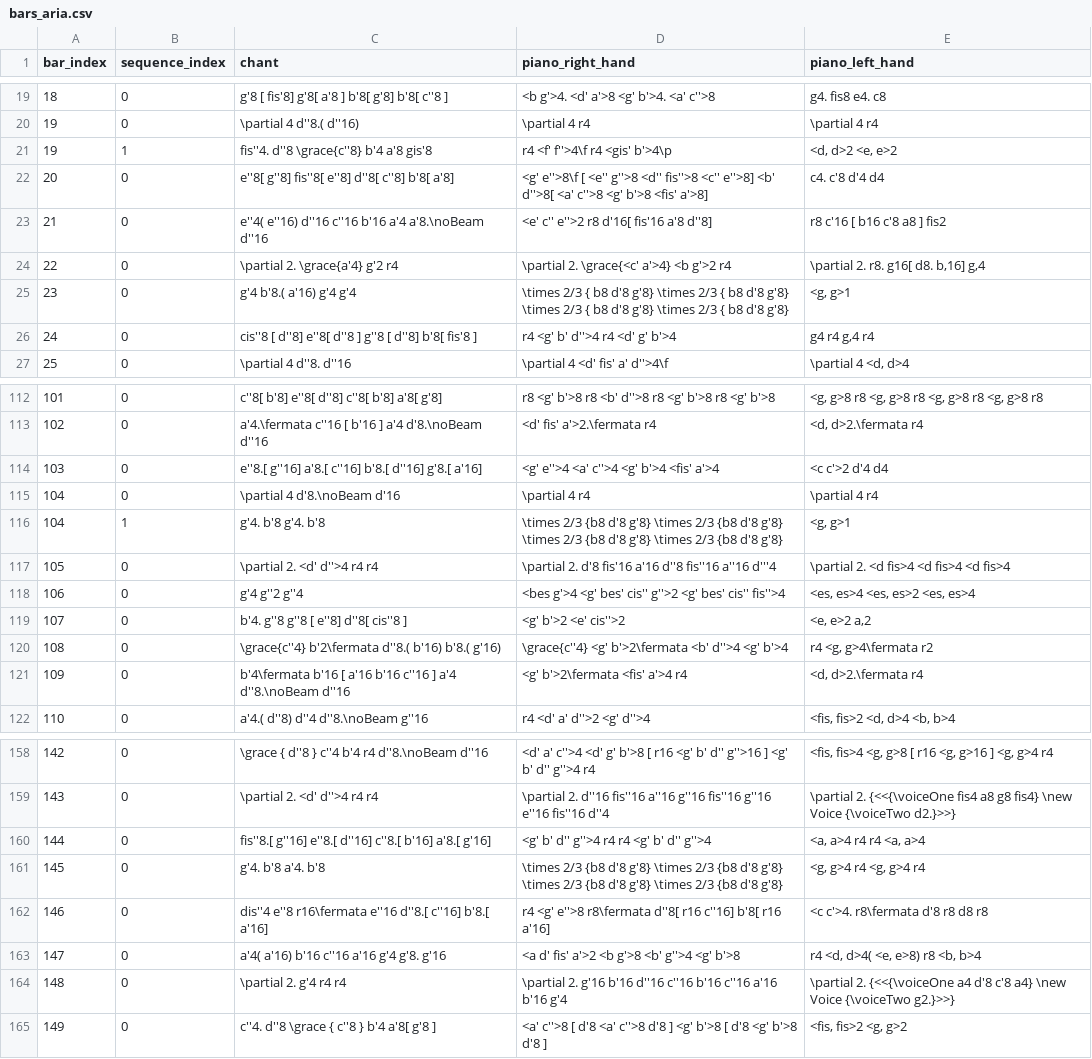
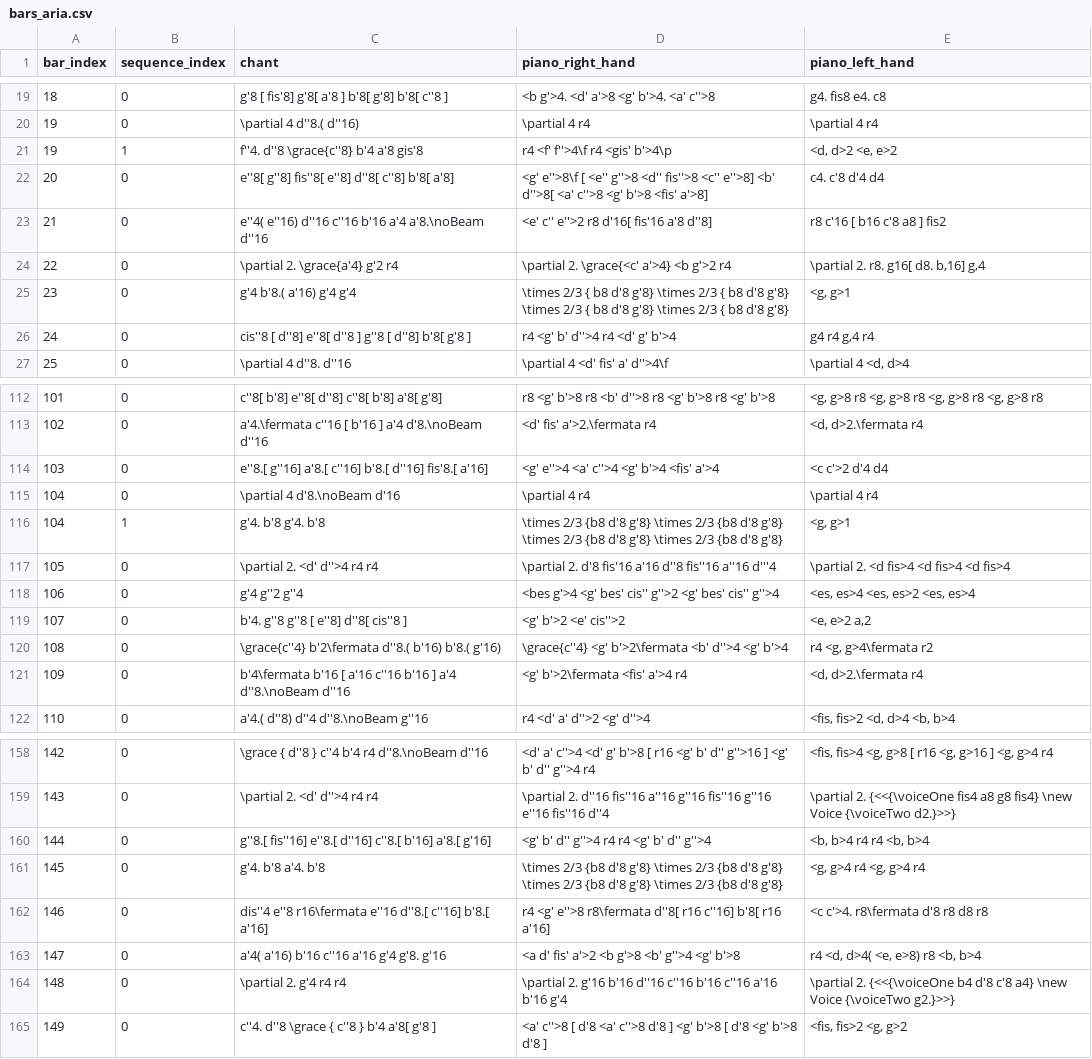
Before and after one commit to robbert-harms/musical-games, a CSV file: musical_games/data/dice_games/calegari_aria/bars_aria.csv, drawn as a sheet; only a part is shown, gaps mark what is left out; the diff covers the shown part only.

```diff
--- a/musical_games/data/dice_games/calegari_aria/bars_aria.csv
+++ b/musical_games/data/dice_games/calegari_aria/bars_aria.csv
@@ -20,3 +20,3 @@
 "19","0","\partial 4 d''8.( d''16)","\partial 4 r4","\partial 4 r4"
-"19","1","fis''4. d''8 \grace{c''8} b'4 a'8 gis'8","r4 <f' f''>4\f r4 <gis' b'>4\p","<d, d>2 <e, e>2"
+"19","1","f''4. d''8 \grace{c''8} b'4 a'8 gis'8","r4 <f' f''>4\f r4 <gis' b'>4\p","<d, d>2 <e, e>2"
 "20","0","e''8[ g''8] fis''8[ e''8] d''8[ c''8] b'8[ a'8]","<g' e''>8\f [ <e'' g''>8 <d'' fis''>8 <c'' e''>8] <b' d''>8[ <a' c''>8 <g' b'>8 <fis' a'>8]","c4. c'8 d'4 d4"
@@ -25,3 +25,3 @@
 "23","0","g'4 b'8.( a'16) g'4 g'4","\times 2/3 { b8 d'8 g'8} \times 2/3 { b8 d'8 g'8} \times 2/3 { b8 d'8 g'8} \times 2/3 { b8 d'8 g'8}","<g, g>1"
-"24","0","cis''8 [ d''8] e''8[ d''8 ] g''8 [ d''8] b'8[ fis'8 ]","r4 <g' b' d''>4 r4 <d' g' b'>4","g4 r4 g,4 r4"
+"24","0","cis''8 [ d''8] e''8[ d''8 ] g''8 [ d''8] b'8[ g'8 ]","r4 <g' b' d''>4 r4 <d' g' b'>4","g4 r4 g,4 r4"
 "25","0","\partial 4 d''8. d''16","\partial 4 <d' fis' a' d''>4\f","\partial 4 <d, d>4"
@@ -113,3 +113,3 @@
 "102","0","a'4.\fermata c''16 [ b'16 ] a'4 d'8.\noBeam d''16","<d' fis' a'>2.\fermata r4","<d, d>2.\fermata r4"
-"103","0","e''8.[ g''16] a'8.[ c''16] b'8.[ d''16] g'8.[ a'16]","<g' e''>4 <a' c''>4 <g' b'>4 <fis' a'>4","<c c'>2 d'4 d4"
+"103","0","e''8.[ g''16] a'8.[ c''16] b'8.[ d''16] fis'8.[ a'16]","<g' e''>4 <a' c''>4 <g' b'>4 <fis' a'>4","<c c'>2 d'4 d4"
 "104","0","\partial 4 d'8.\noBeam d'16","\partial 4 r4","\partial 4 r4"
@@ -117,6 +117,6 @@
 "105","0","\partial 2. <d' d''>4 r4 r4","\partial 2. d'8 fis'16 a'16 d''8 fis''16 a''16 d'''4","\partial 2. <d fis>4 <d fis>4 <d fis>4"
-"106","0","g'4 g''2 g''4","<bes g'>4 <g' bes' cis'' g''>2 <g' bes' cis'' fis''>4","<es, es>4 <es, es>2 <es, es>4"
+"106","0","g'4 g''2 g''4","<bes g'>4 <g' bes' cis'' g''>2 <g' bes' cis'' g''>4","<es, es>4 <es, es>2 <es, es>4"
 "107","0","b'4. g''8 g''8 [ e''8] d''8[ cis''8 ]","<g' b'>2 <e' cis''>2","<e, e>2 a,2"
 "108","0","\grace{c''4} b'2\fermata d''8.( b'16) b'8.( g'16)","\grace{c''4} <g' b'>2\fermata <b' d''>4 <g' b'>4","r4 <g, g>4\fermata r2"
-"109","0","b'4\fermata b'16 [ a'16 b'16 c''16 ] a'4 d''8.\noBeam d''16","<g' b'>2\fermata <fis' a'>4 r4","<d, d>2.\fermata r4"
+"109","0","b'4\fermata b'16 [ a'16 c''16 b'16 ] a'4 d''8.\noBeam d''16","<g' b'>2\fermata <fis' a'>4 r4","<d, d>2.\fermata r4"
 "110","0","a'4.( d''8) d''4 d''8.\noBeam g''16","r4 <d' a' d''>2 <g' d''>4","<fis, fis>2 <d, d>4 <b, b>4"
@@ -159,3 +159,3 @@
 "143","0","\partial 2. <d' d''>4 r4 r4","\partial 2. d''16 fis''16 a''16 g''16 fis''16 g''16 e''16 fis''16 d''4","\partial 2. {<<{\voiceOne fis4 a8 g8 fis4} \new Voice {\voiceTwo d2.}>>}"
-"144","0","fis''8.[ g''16] e''8.[ d''16] c''8.[ b'16] a'8.[ g'16]","<g' b' d'' g''>4 r4 r4 <g' b' d'' g''>4","<a, a>4 r4 r4 <a, a>4"
+"144","0","g''8.[ fis''16] e''8.[ d''16] c''8.[ b'16] a'8.[ g'16]","<g' b' d'' g''>4 r4 r4 <g' b' d'' g''>4","<b, b>4 r4 r4 <b, b>4"
 "145","0","g'4. b'8 a'4. b'8","\times 2/3 {b8 d'8 g'8} \times 2/3 {b8 d'8 g'8} \times 2/3 {b8 d'8 g'8} \times 2/3 {b8 d'8 g'8}","<g, g>4 r4 <g, g>4 r4"
@@ -163,3 +163,3 @@
 "147","0","a'4( a'16) b'16 c''16 a'16 g'4 g'8. g'16","<a d' fis' a'>2 <b g'>8 <b' g''>4 <g' b'>8","r4 <d, d>4( <e, e>8) r8 <b, b>4"
-"148","0","\partial 2. g'4 r4 r4","\partial 2. g'16 b'16 d''16 c''16 b'16 c''16 a'16 b'16 g'4","\partial 2. {<<{\voiceOne a4 d'8 c'8 a4} \new Voice {\voiceTwo g2.}>>}"
+"148","0","\partial 2. g'4 r4 r4","\partial 2. g'16 b'16 d''16 c''16 b'16 c''16 a'16 b'16 g'4","\partial 2. {<<{\voiceOne b4 d'8 c'8 a4} \new Voice {\voiceTwo g2.}>>}"
 "149","0","c''4. d''8 \grace { c''8 } b'4 a'8[ g'8 ]","<a' c''>8 [ d'8 <a' c''>8 d'8 ] <g' b'>8 [ d'8 <g' b'>8 d'8 ]","<fis, fis>2 <g, g>2"
```
Also changed, not shown: 24 edited cells elsewhere in this file, 5 other files.
